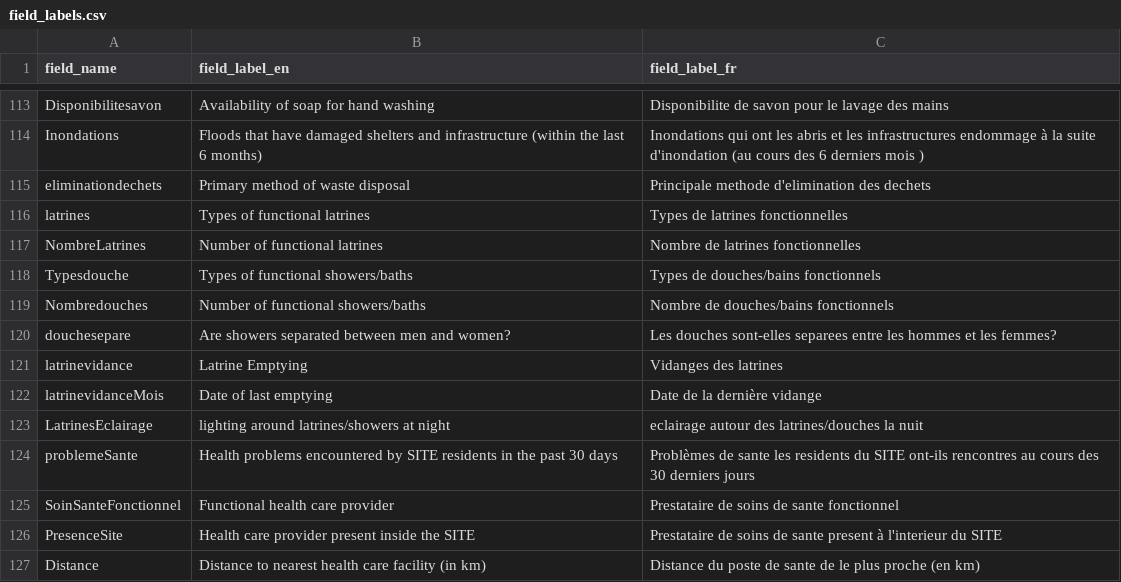
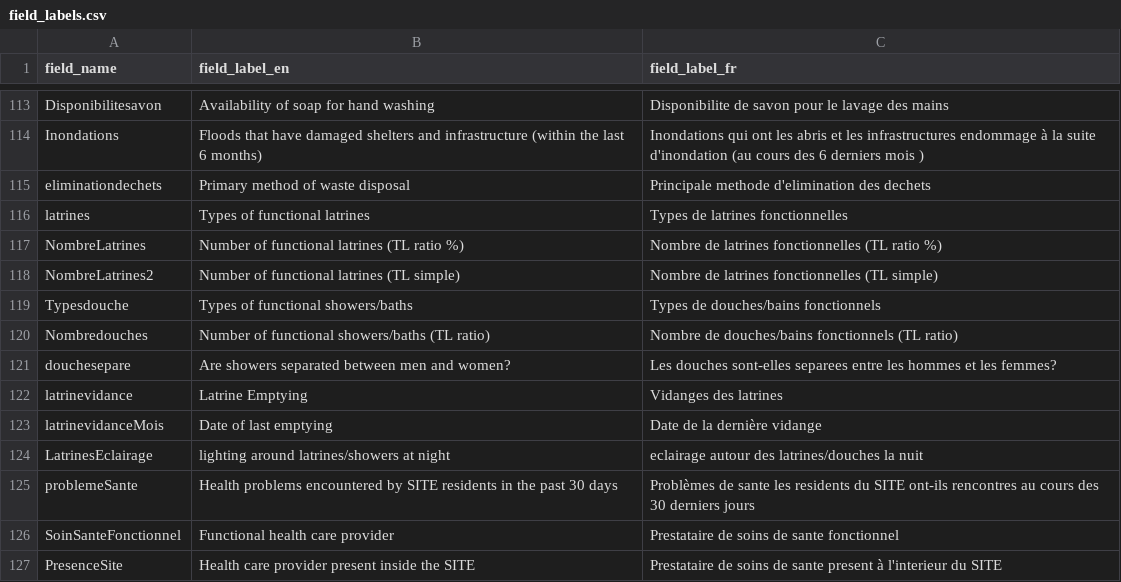
Before and after one commit to CartONG/opsmap-datasets, a CSV file: showcase/FDF/field_labels.csv, drawn as a sheet; only a part is shown, gaps mark what is left out; the shorter side is filled out with more unchanged rows.

Commit message:
Update field_labels.csv

```diff
--- a/showcase/FDF/field_labels.csv
+++ b/showcase/FDF/field_labels.csv
@@ -116,5 +116,6 @@ eliminationdechets;Primary method of waste disposal;Principale methode d'elimina
 latrines;Types of functional latrines;Types de latrines fonctionnelles
-NombreLatrines;Number of functional latrines;Nombre de latrines fonctionnelles
+NombreLatrines;Number of functional latrines (TL ratio %);Nombre de latrines fonctionnelles (TL ratio %)
+NombreLatrines2;Number of functional latrines (TL simple);Nombre de latrines fonctionnelles (TL simple)
 Typesdouche;Types of functional showers/baths;Types de douches/bains fonctionnels
-Nombredouches;Number of functional showers/baths;Nombre de douches/bains fonctionnels
+Nombredouches;Number of functional showers/baths (TL ratio);Nombre de douches/bains fonctionnels (TL ratio)
 douchesepare;Are showers separated between men and women?;Les douches sont-elles separees entre les hommes et les femmes?
```
